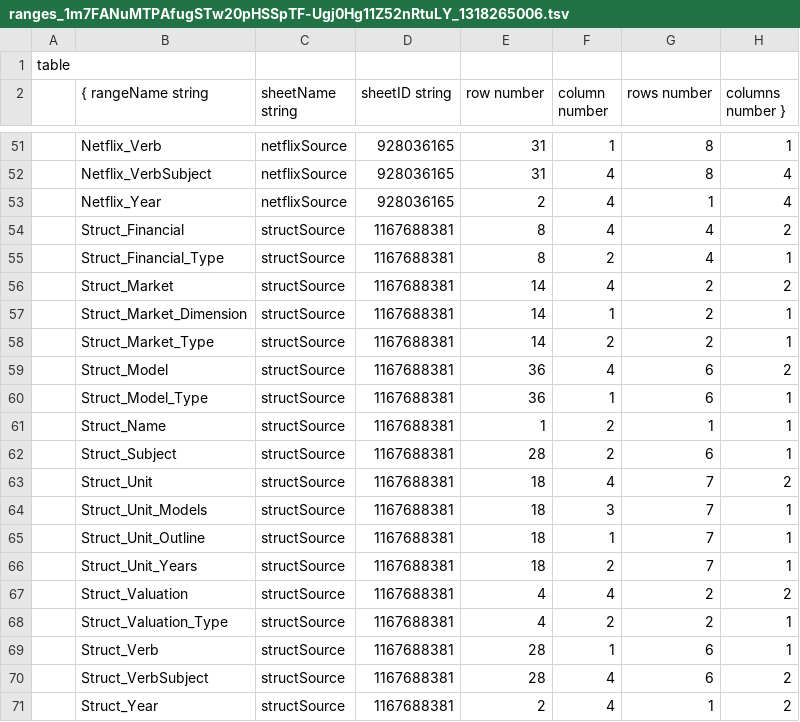
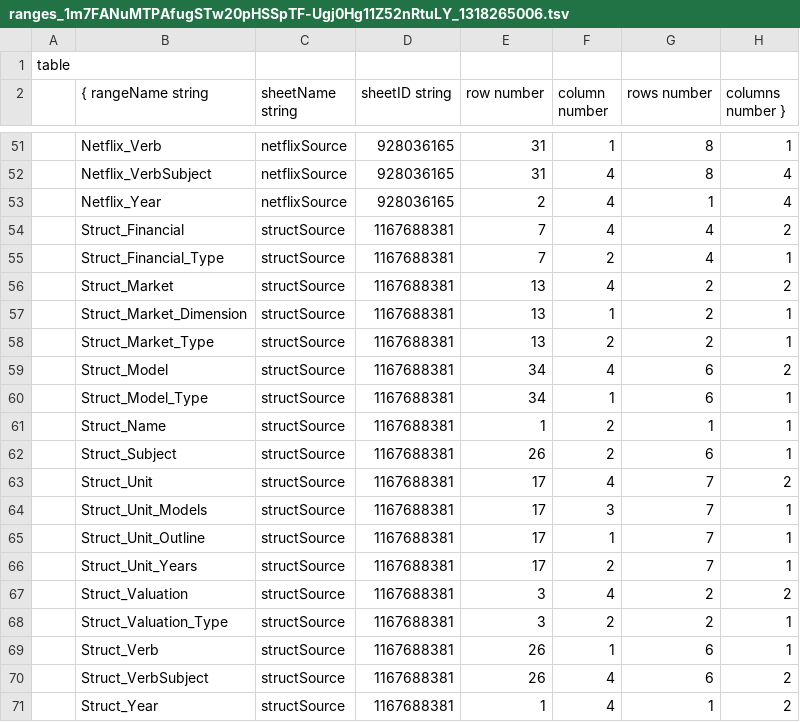
Before and after one commit to LazurasLong/UnityJS, a TSV file: UnityJS/Assets/StreamingAssets/sheets/ranges_1m7FANuMTPAfugSTw20pHSSpTF-Ugj0Hg11Z52nRtuLY_1318265006.tsv, drawn as a sheet; only a part is shown, gaps mark what is left out.

```diff
--- a/UnityJS/Assets/StreamingAssets/sheets/ranges_1m7FANuMTPAfugSTw20pHSSpTF-Ugj0Hg11Z52nRtuLY_1318265006.tsv
+++ b/UnityJS/Assets/StreamingAssets/sheets/ranges_1m7FANuMTPAfugSTw20pHSSpTF-Ugj0Hg11Z52nRtuLY_1318265006.tsv
@@ -53,19 +53,19 @@ table
 	Netflix_Year	netflixSource	928036165	2	4	1	4
-	Struct_Financial	structSource	1167688381	8	4	4	2
-	Struct_Financial_Type	structSource	1167688381	8	2	4	1
-	Struct_Market	structSource	1167688381	14	4	2	2
-	Struct_Market_Dimension	structSource	1167688381	14	1	2	1
-	Struct_Market_Type	structSource	1167688381	14	2	2	1
-	Struct_Model	structSource	1167688381	36	4	6	2
-	Struct_Model_Type	structSource	1167688381	36	1	6	1
+	Struct_Financial	structSource	1167688381	7	4	4	2
+	Struct_Financial_Type	structSource	1167688381	7	2	4	1
+	Struct_Market	structSource	1167688381	13	4	2	2
+	Struct_Market_Dimension	structSource	1167688381	13	1	2	1
+	Struct_Market_Type	structSource	1167688381	13	2	2	1
+	Struct_Model	structSource	1167688381	34	4	6	2
+	Struct_Model_Type	structSource	1167688381	34	1	6	1
 	Struct_Name	structSource	1167688381	1	2	1	1
-	Struct_Subject	structSource	1167688381	28	2	6	1
-	Struct_Unit	structSource	1167688381	18	4	7	2
-	Struct_Unit_Models	structSource	1167688381	18	3	7	1
-	Struct_Unit_Outline	structSource	1167688381	18	1	7	1
-	Struct_Unit_Years	structSource	1167688381	18	2	7	1
-	Struct_Valuation	structSource	1167688381	4	4	2	2
-	Struct_Valuation_Type	structSource	1167688381	4	2	2	1
-	Struct_Verb	structSource	1167688381	28	1	6	1
-	Struct_VerbSubject	structSource	1167688381	28	4	6	2
-	Struct_Year	structSource	1167688381	2	4	1	2
+	Struct_Subject	structSource	1167688381	26	2	6	1
+	Struct_Unit	structSource	1167688381	17	4	7	2
+	Struct_Unit_Models	structSource	1167688381	17	3	7	1
+	Struct_Unit_Outline	structSource	1167688381	17	1	7	1
+	Struct_Unit_Years	structSource	1167688381	17	2	7	1
+	Struct_Valuation	structSource	1167688381	3	4	2	2
+	Struct_Valuation_Type	structSource	1167688381	3	2	2	1
+	Struct_Verb	structSource	1167688381	26	1	6	1
+	Struct_VerbSubject	structSource	1167688381	26	4	6	2
+	Struct_Year	structSource	1167688381	1	4	1	2
```
Also changed, not shown: UnityJS/Assets/StreamingAssets/sheets/structSource_1m7FANuMTPAfugSTw20pHSSpTF-Ugj0Hg11Z52nRtuLY_1167688381.tsv, 2 other files.
